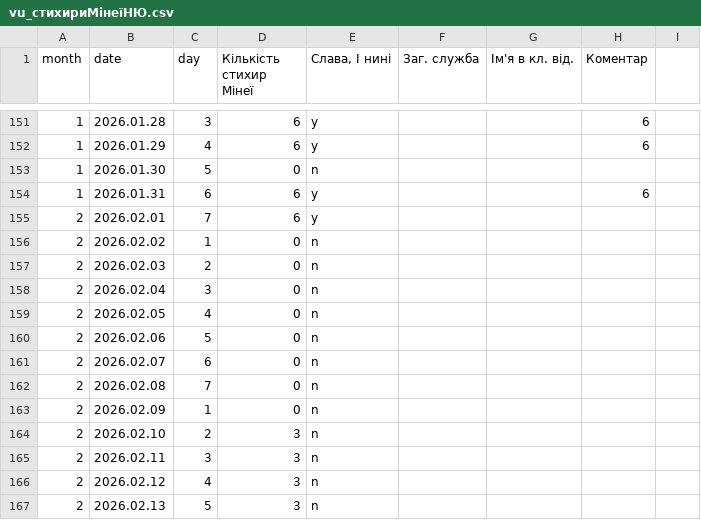
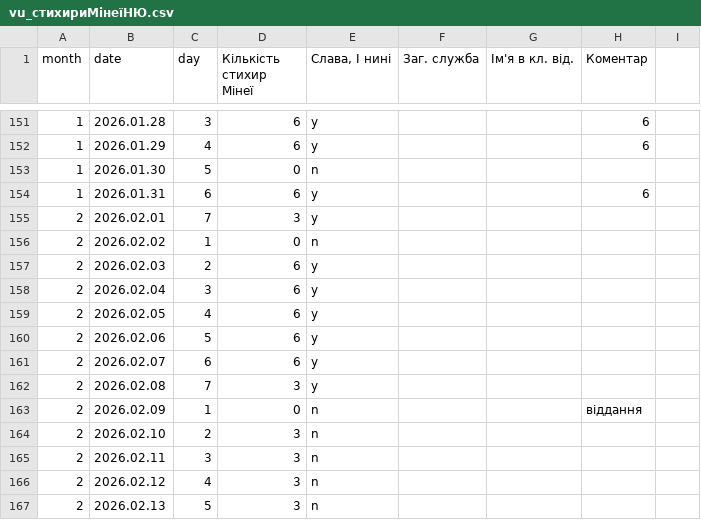
Before and after one commit to 4ugeistr/prayer-service-scripts, a CSV file: matrices/vu_стихириМінеїНЮ.csv, drawn as a sheet; only a part is shown, gaps mark what is left out.

```diff
--- a/matrices/vu_стихириМінеїНЮ.csv
+++ b/matrices/vu_стихириМінеїНЮ.csv
@@ -156,11 +156,11 @@ month,date,day,Кількість стихир Мінеї,"Слава, І нин
 1,2026.01.31,6,6,y,,,6,
-2,2026.02.01,7,6,y,,,,
+2,2026.02.01,7,3,y,,,,
 2,2026.02.02,1,0,n,,,,
-2,2026.02.03,2,0,n,,,,
-2,2026.02.04,3,0,n,,,,
-2,2026.02.05,4,0,n,,,,
-2,2026.02.06,5,0,n,,,,
-2,2026.02.07,6,0,n,,,,
-2,2026.02.08,7,0,n,,,,
-2,2026.02.09,1,0,n,,,,
+2,2026.02.03,2,6,y,,,,
+2,2026.02.04,3,6,y,,,,
+2,2026.02.05,4,6,y,,,,
+2,2026.02.06,5,6,y,,,,
+2,2026.02.07,6,6,y,,,,
+2,2026.02.08,7,3,y,,,,
+2,2026.02.09,1,0,n,,,віддання,
 2,2026.02.10,2,3,n,,,,
```
Also changed, not shown: matrices/vu_тропаріНЮ.csv, 6 other files.
